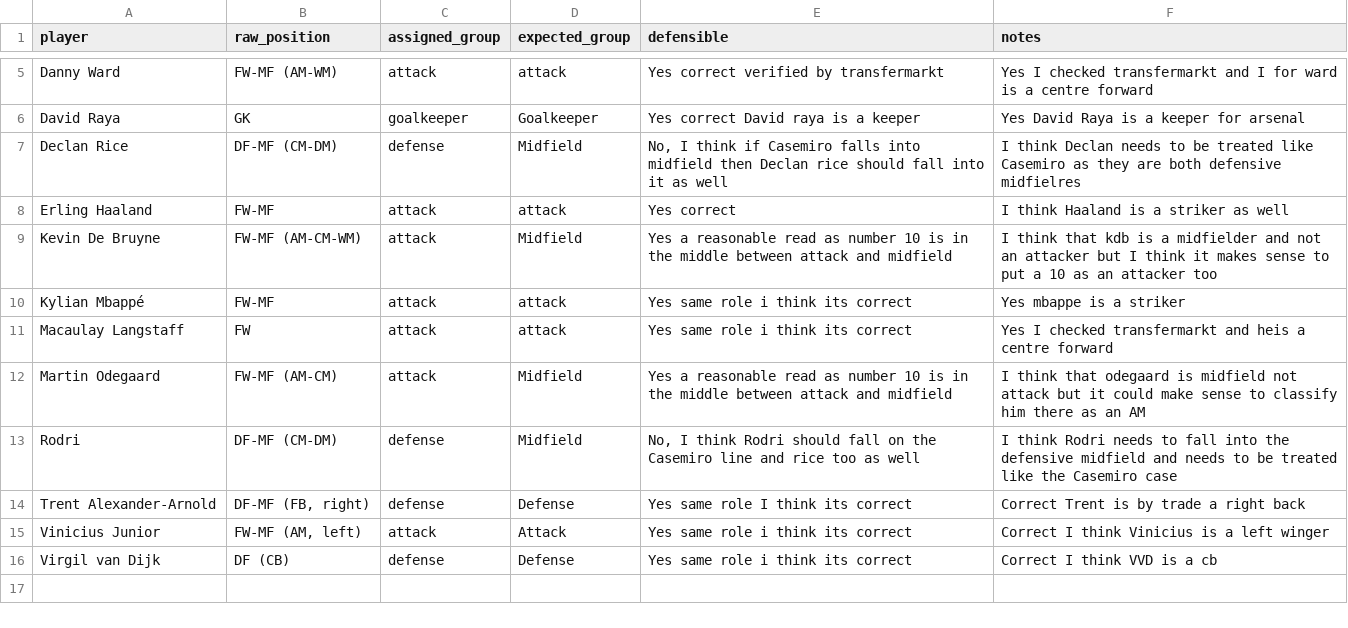
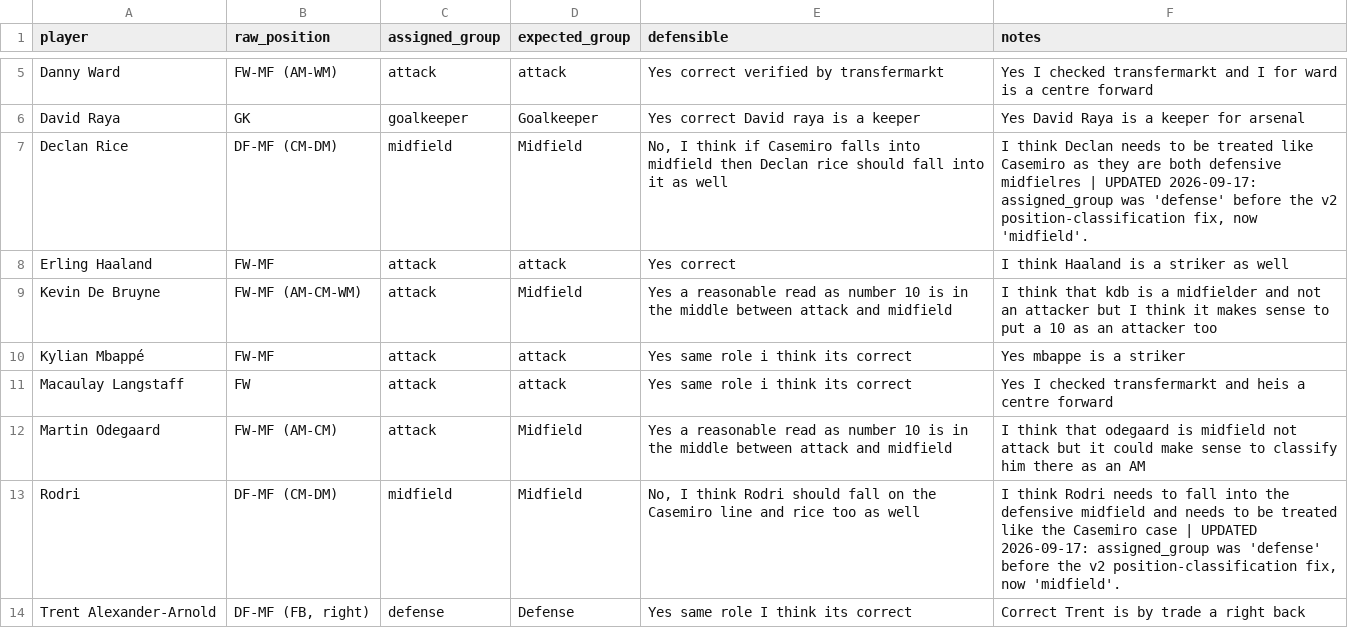
Before and after one commit to melgwyncarmichael-a11y/scoutlite, a CSV file: eval/track_a_position_survey.csv, drawn as a sheet; only a part is shown, gaps mark what is left out; the shorter side is filled out with more unchanged rows.

```diff
--- a/eval/track_a_position_survey.csv
+++ b/eval/track_a_position_survey.csv
@@ -6,3 +6,3 @@ Danny Ward,FW-MF (AM-WM),attack,attack,Yes correct verified by transfermarkt,Yes
 David Raya,GK,goalkeeper,Goalkeeper,Yes correct David raya is a keeper ,Yes David Raya is a keeper for arsenal
-Declan Rice,DF-MF (CM-DM),defense,Midfield,"No, I think if Casemiro falls into midfield then Declan rice should fall into it as well",I think Declan needs to be treated like Casemiro as they are both defensive midfielres
+Declan Rice,DF-MF (CM-DM),midfield,Midfield,"No, I think if Casemiro falls into midfield then Declan rice should fall into it as well","I think Declan needs to be treated like Casemiro as they are both defensive midfielres | UPDATED 2026-09-17: assigned_group was 'defense' before the v2 position-classification fix, now 'midfield'."
 Erling Haaland,FW-MF,attack,attack,Yes correct,I think Haaland is a striker as well
@@ -12,3 +12,3 @@ Macaulay Langstaff,FW,attack,attack,Yes same role i think its correct,Yes I chec
 Martin Odegaard,FW-MF (AM-CM),attack,Midfield,Yes a reasonable read as number 10 is in the middle between attack and midfield,I think that odegaard is midfield not attack but it could make sense to classify him there as an AM
-Rodri,DF-MF (CM-DM),defense,Midfield,"No, I think Rodri should fall on the Casemiro line and rice too as well ",I think Rodri needs to fall into the defensive midfield and needs to be treated like the Casemiro case
+Rodri,DF-MF (CM-DM),midfield,Midfield,"No, I think Rodri should fall on the Casemiro line and rice too as well ","I think Rodri needs to fall into the defensive midfield and needs to be treated like the Casemiro case | UPDATED 2026-09-17: assigned_group was 'defense' before the v2 position-classification fix, now 'midfield'."
 Trent Alexander-Arnold,"DF-MF (FB, right)",defense,Defense,Yes same role I think its correct,Correct Trent is by trade a right back
```
Also changed, not shown: eval/track_a_quality_spotcheck.csv, 5 other files.
